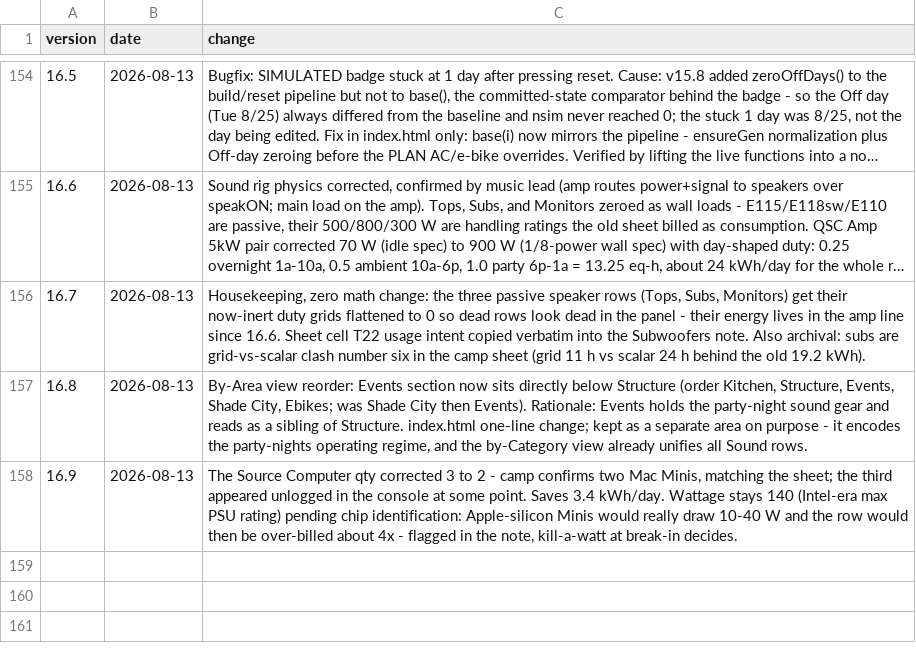
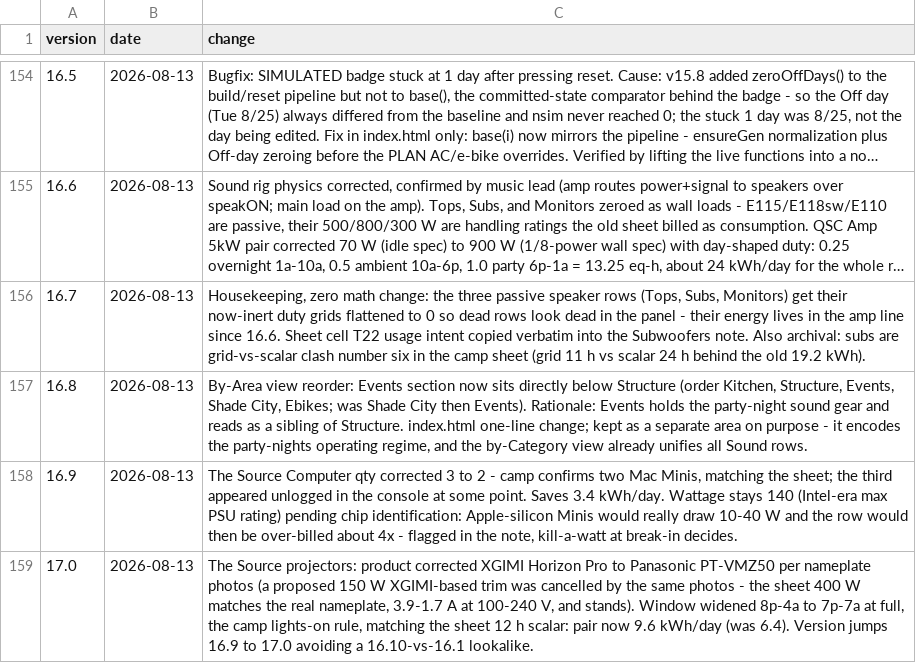
Before and after one commit to asadgo/power-the-cave-2026, a CSV file: data/log.csv, drawn as a sheet; only a part is shown, gaps mark what is left out; long unchanged cells end in …; the diff names each change by its address in the sheet, - before the commit and + after, or states it on an @@ line.

```diff
--- a/data/log.csv
+++ b/data/log.csv
+row 159: 17.0 | 2026-08-13 | The Source projectors: product corrected XGIMI Horizon Pro to Panasonic PT-VMZ50 per nameplate photos (a proposed 150 W XGIMI-based trim was cancelled by the same photos - the sheet 400 W matches the real nameplate, 3.9-1.7 A at 100-240 V, and stands). Window widened 8p-4a to 7p-7a at full, the camp lights-on rule, matching the sheet 12 h scalar: pair now 9.6 kWh/day (was 6.4). Version jumps 16.9 to 17.0 avoiding a 16.10-vs-16.1 lookalike.
```
Also changed, not shown: data/devices.csv, data/schedule.csv.
